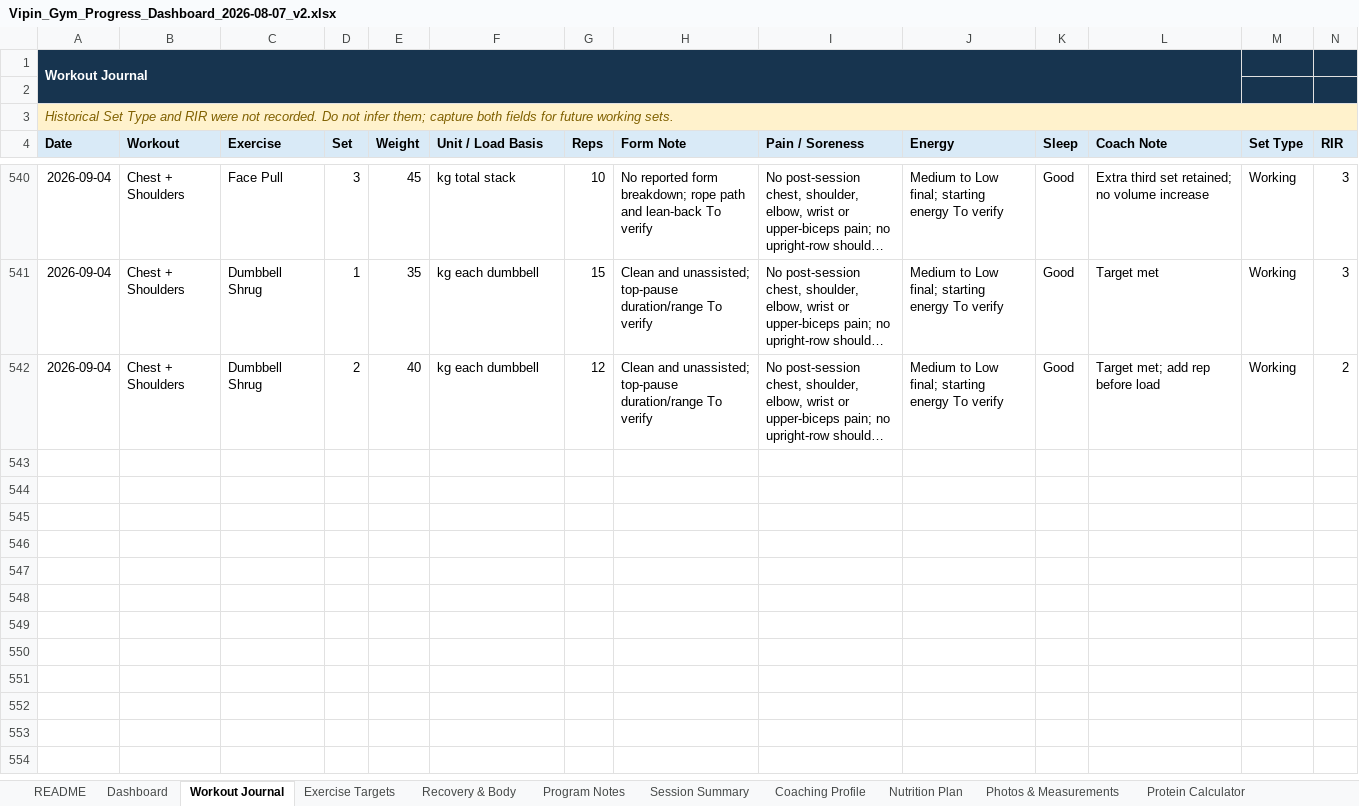
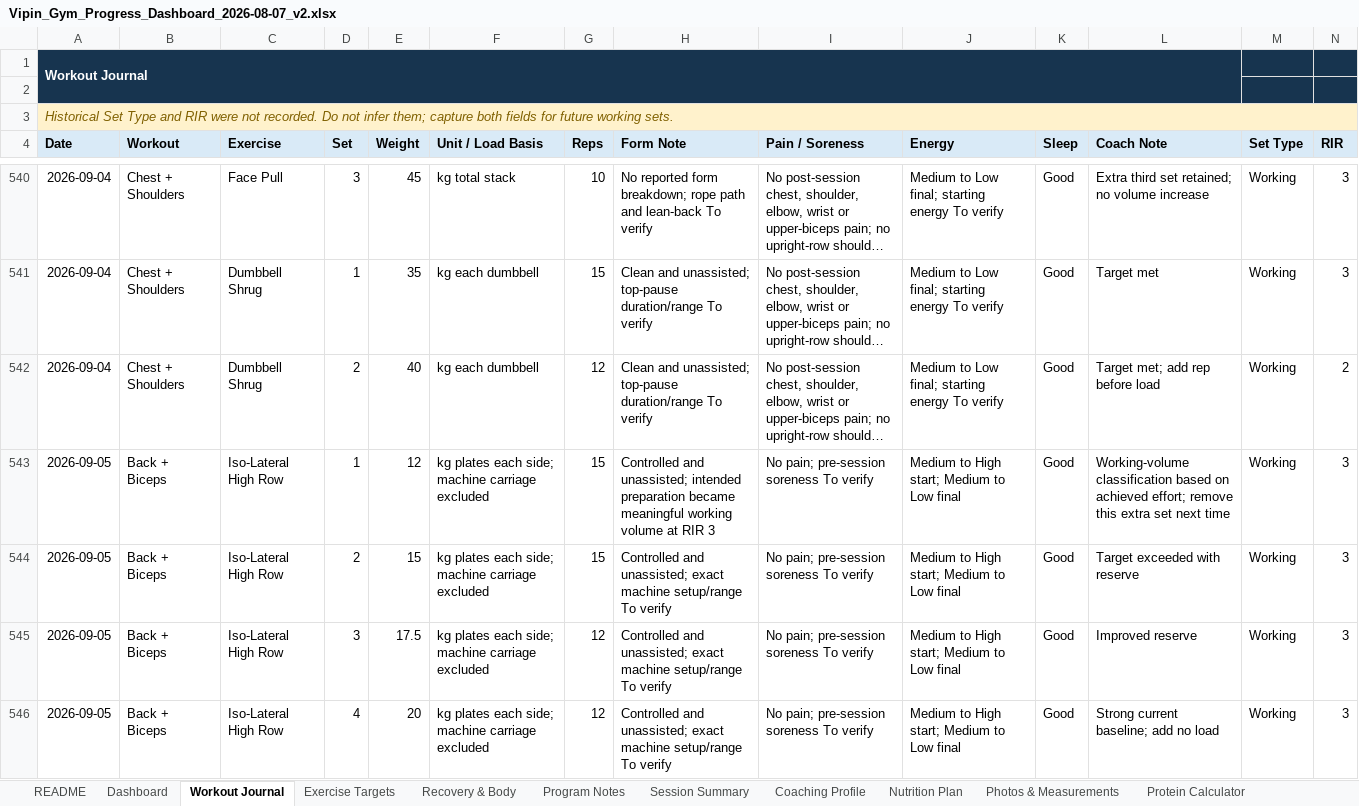
Before and after one commit to vippinn-ai/vipin-gym-dashboard, an Excel workbook: Vipin_Gym_Progress_Dashboard_2026-08-07_v2.xlsx, sheet Workout Journal, drawn as a sheet; only a part is shown, gaps mark what is left out; long unchanged cells end in …; values as stored, in another font and other column widths than the file's, no borders; conditional formats and table styles not drawn; the diff covers the shown part only; the diff names each change by its address in the sheet, - before the commit and + after, or states it on an @@ line.

Commit message:
Log September 5 back and biceps workout

```diff
--- a/Vipin_Gym_Progress_Dashboard_2026-08-07_v2.xlsx (sheet Workout Journal)
+++ b/Vipin_Gym_Progress_Dashboard_2026-08-07_v2.xlsx (sheet Workout Journal)
+row 543: 2026-09-05 | Back + Biceps | Iso-Lateral High Row | 1 | 12 | kg plates each side; machine carriage excluded | 15 | Controlled and unassisted; intended preparation became meaningful working volume at RIR 3 | No pain; pre-session soreness To verify | Medium to High start; Medium to Low final | Good | Working-volume classification based on achieved effort; remove this extra set next time | Working | 3
+row 544: 2026-09-05 | Back + Biceps | Iso-Lateral High Row | 2 | 15 | kg plates each side; machine carriage excluded | 15 | Controlled and unassisted; exact machine setup/range To verify | No pain; pre-session soreness To verify | Medium to High start; Medium to Low final | Good | Target exceeded with reserve | Working | 3
+row 545: 2026-09-05 | Back + Biceps | Iso-Lateral High Row | 3 | 17.5 | kg plates each side; machine carriage excluded | 12 | Controlled and unassisted; exact machine setup/range To verify | No pain; pre-session soreness To verify | Medium to High start; Medium to Low final | Good | Improved reserve | Working | 3
+row 546: 2026-09-05 | Back + Biceps | Iso-Lateral High Row | 4 | 20 | kg plates each side; machine carriage excluded | 12 | Controlled and unassisted; exact machine setup/range To verify | No pain; pre-session soreness To verify | Medium to High start; Medium to Low final | Good | Strong current baseline; add no load | Working | 3
```
Also changed, not shown: 17 added rows elsewhere in this sheet, sheet Exercise Targets, sheet Dashboard, sheet Session Summary, sheet Recovery & Body, charts or pictures, gym-dashboard/public/sources/Vipin_Gym_Progress_Dashboard_2026-08-07_v2.xlsx, 4 other files.
